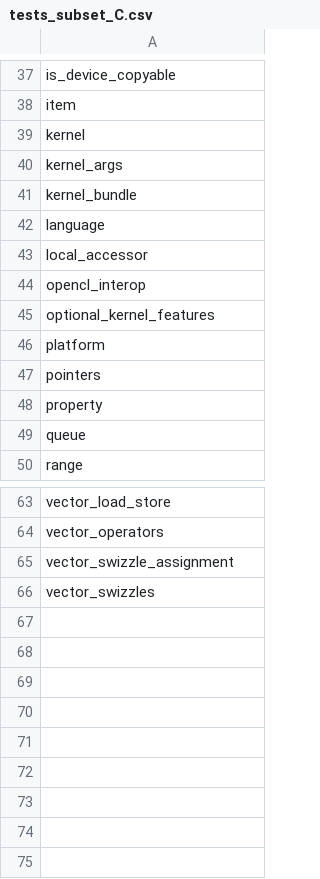
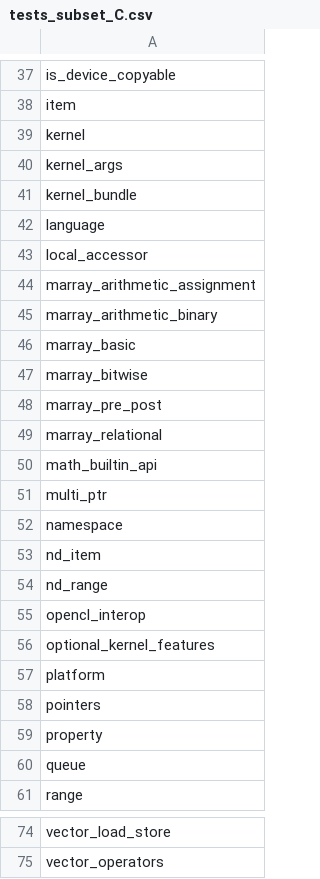
Before and after one commit to uxlfoundation/oneapi-construction-kit, a CSV file: scripts/testing/sycl_cts/tests_subset_C.csv, drawn as a sheet; only a part is shown, gaps mark what is left out; removed rows and columns are numbered as before the commit, all else as after; the diff names each change by its address in the sheet, - before the commit and + after, or states it on an @@ line.

```diff
--- a/scripts/testing/sycl_cts/tests_subset_C.csv
+++ b/scripts/testing/sycl_cts/tests_subset_C.csv
+row 44: marray_arithmetic_assignment
+row 45: marray_arithmetic_binary
+row 46: marray_basic
+row 47: marray_bitwise
+row 48: marray_pre_post
+row 49: marray_relational
+row 50: math_builtin_api
+row 51: multi_ptr
+row 52: namespace
+row 53: nd_item
+row 54: nd_range
-row 65: vector_swizzle_assignment
-row 66: vector_swizzles
```
Also changed, not shown: scripts/testing/sycl_cts/tests_subset_B.csv, 12 other files.
